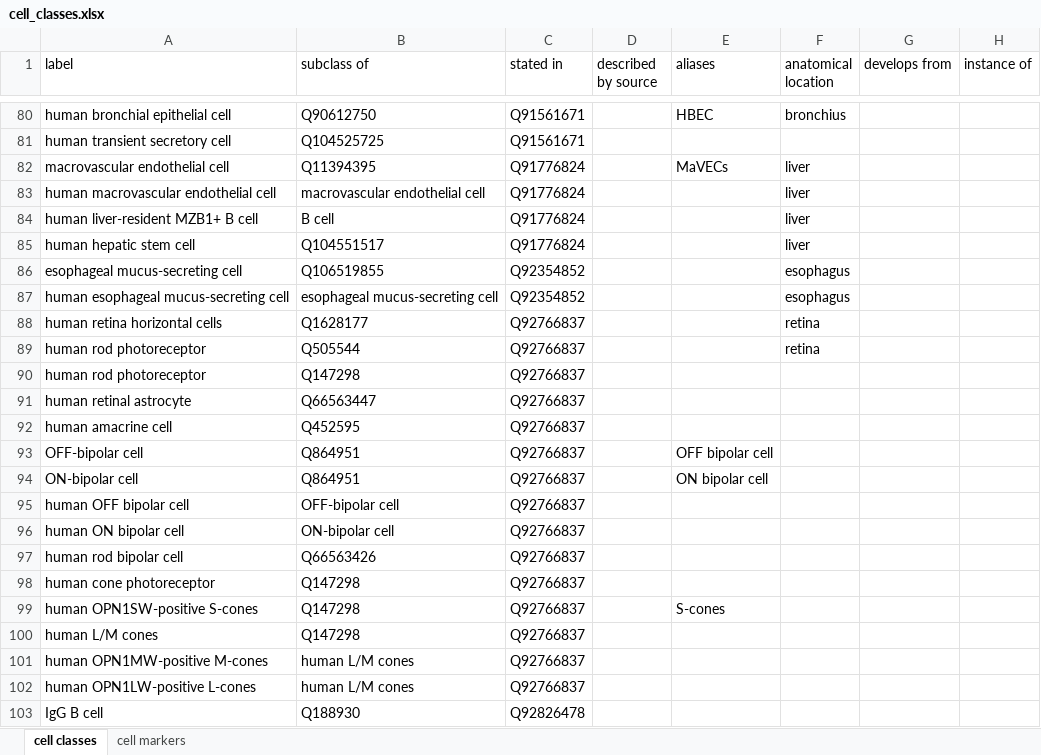
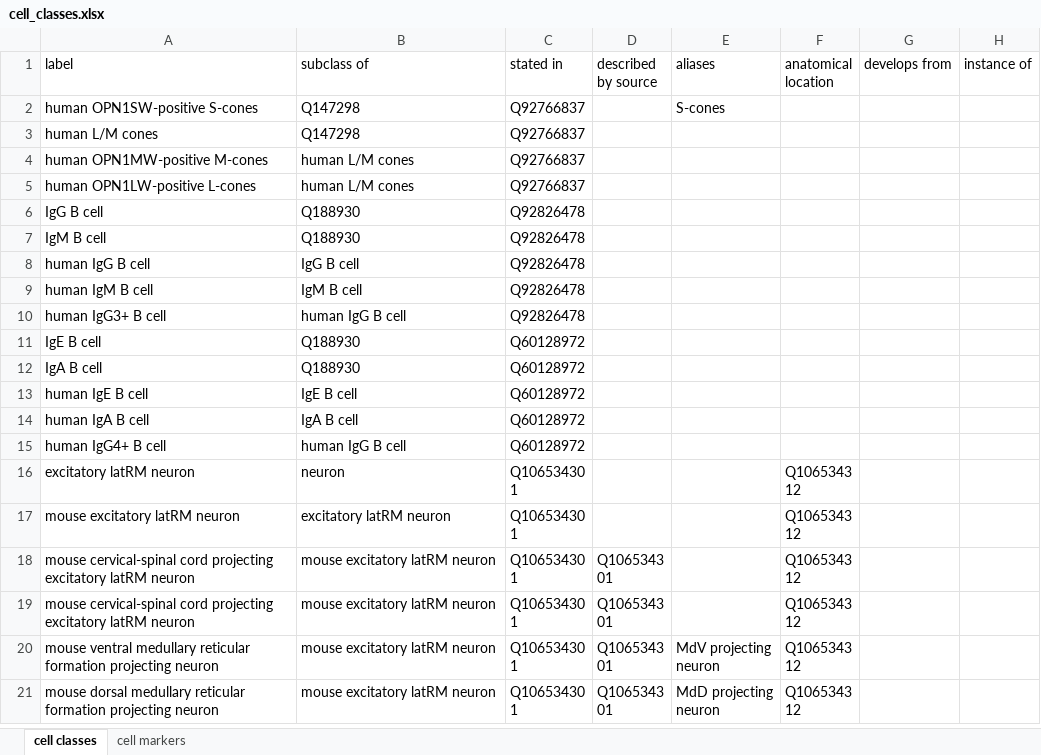
Before and after one commit to lubianat/wikidata_cell_curation, an Excel workbook: curation_of_classes/cell_classes.xlsx, sheet cell classes, drawn as a sheet; only a part is shown, gaps mark what is left out; the shorter side is filled out with more unchanged rows; values as stored, in another font and other column widths than the file's, no cell formats; charts and pictures not drawn; removed rows and columns are numbered as before the commit, all else as after; the diff covers the shown part only; the diff names each change by its address in the sheet, - before the commit and + after, or states it on an @@ line.

```diff
--- a/curation_of_classes/cell_classes.xlsx (sheet cell classes)
+++ b/curation_of_classes/cell_classes.xlsx (sheet cell classes)
-row 80: human bronchial epithelial cell | Q90612750 | Q91561671 |  | HBEC | bronchius
-row 81: human transient secretory cell | Q104525725 | Q91561671
-row 82: macrovascular endothelial cell | Q11394395 | Q91776824 |  | MaVECs | liver
-row 83: human macrovascular endothelial cell | macrovascular endothelial cell | Q91776824 |  |  | liver
-row 84: human liver-resident MZB1+ B cell | B cell | Q91776824 |  |  | liver
-row 85: human hepatic stem cell | Q104551517 | Q91776824 |  |  | liver
-row 86: esophageal mucus-secreting cell | Q106519855 | Q92354852 |  |  | esophagus
-row 87: human esophageal mucus-secreting cell | esophageal mucus-secreting cell | Q92354852 |  |  | esophagus
-row 88: human retina horizontal cells | Q1628177 | Q92766837 |  |  | retina
-row 89: human rod photoreceptor | Q505544 | Q92766837 |  |  | retina
-row 90: human rod photoreceptor | Q147298 | Q92766837
-row 91: human retinal astrocyte | Q66563447 | Q92766837
-row 92: human amacrine cell | Q452595 | Q92766837
-row 93: OFF-bipolar cell | Q864951 | Q92766837 |  | OFF bipolar cell
-row 94: ON-bipolar cell | Q864951 | Q92766837 |  | ON bipolar cell
-row 95: human OFF bipolar cell | OFF-bipolar cell | Q92766837
-row 96: human ON bipolar cell | ON-bipolar cell | Q92766837
-row 97: human rod bipolar cell | Q66563426 | Q92766837
-row 98: human cone photoreceptor | Q147298 | Q92766837
```
Also changed, not shown: 32 added rows and 78 removed rows elsewhere in this sheet, sheet cell markers, cell formats, formulas that keep their value, 4 other files.
